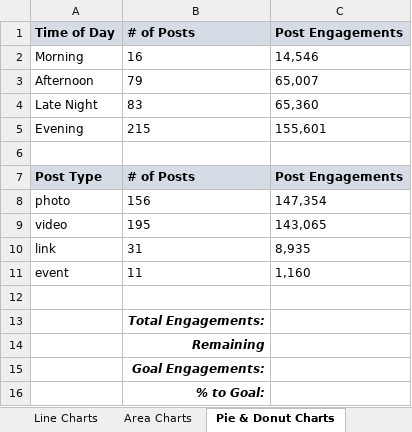
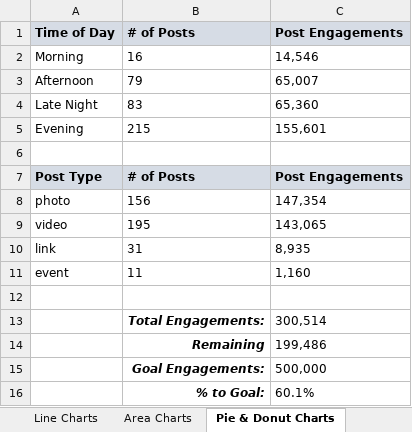
Before and after one commit to jorgeluissoto/Maven_Analytics_course, an Excel workbook: DataViz Homework Workbooks/Data_Viz_Homework.xlsx, sheet Pie & Donut Charts, drawn as a sheet; values as stored, in another font and other column widths than the file's, no borders; charts and pictures not drawn; the diff names each change by its address in the sheet, - before the commit and + after, or states it on an @@ line.

```diff
--- a/DataViz Homework Workbooks/Data_Viz_Homework.xlsx (sheet Pie & Donut Charts)
+++ b/DataViz Homework Workbooks/Data_Viz_Homework.xlsx (sheet Pie & Donut Charts)
-C13 (Post Engagements): (empty)
+C13 (Post Engagements): 300,514
-C14 (Post Engagements): (empty)
+C14 (Post Engagements): 199,486
-C15 (Post Engagements): (empty)
+C15 (Post Engagements): 500,000
-C16 (Post Engagements): (empty)
+C16 (Post Engagements): 60.1%
```
Also changed, not shown: charts or pictures, DataViz Demo Workbooks/Data_Visualization_Exercises.xlsx, 1 other file.
